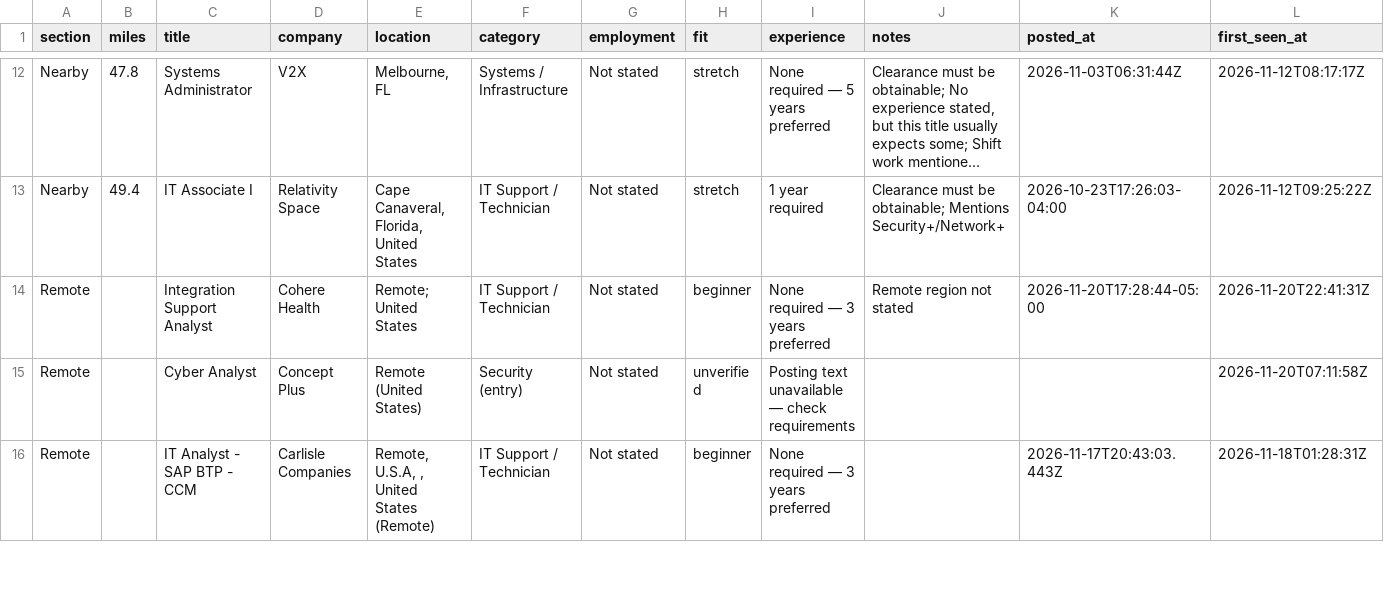
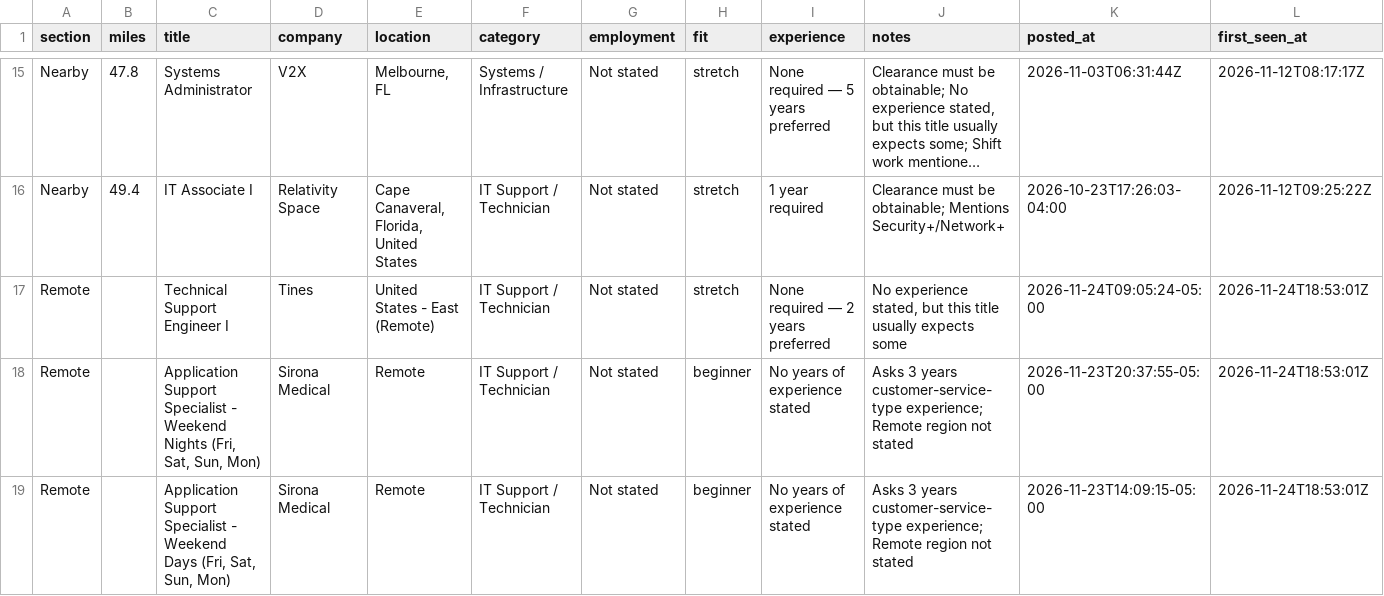
Before and after one commit to EN-Ignoto/IT-Searcher, a CSV file: data/jobs.csv, drawn as a sheet; only a part is shown, gaps mark what is left out; the shorter side is filled out with more unchanged rows; long unchanged cells end in …; rows hold the shown columns only; the diff covers the shown part only; the diff names each change by its address in the sheet, - before the commit and + after, or states it on an @@ line.

```diff
--- a/data/jobs.csv
+++ b/data/jobs.csv
+row 17: Remote |  | Technical Support Engineer I | Tines | United States - East (Remote) | IT Support / Technician | Not stated | stretch | None required — 2 years preferred | No experience stated, but this title usually expects some | 2026-11-24T09:05:24-05:00 | 2026-11-24T18:53:01Z
+row 18: Remote |  | Application Support Specialist - Weekend Nights (Fri, Sat, Sun, Mon) | Sirona Medical | Remote | IT Support / Technician | Not stated | beginner | No years of experience stated | Asks 3 years customer-service-type experience; Remote region not stated | 2026-11-23T20:37:55-05:00 | 2026-11-24T18:53:01Z
+row 19: Remote |  | Application Support Specialist - Weekend Days (Fri, Sat, Sun, Mon) | Sirona Medical | Remote | IT Support / Technician | Not stated | beginner | No years of experience stated | Asks 3 years customer-service-type experience; Remote region not stated | 2026-11-23T14:09:15-05:00 | 2026-11-24T18:53:01Z
```
Also changed, not shown: 7 added rows elsewhere in this file, docs/jobs.csv, 12 other files.
